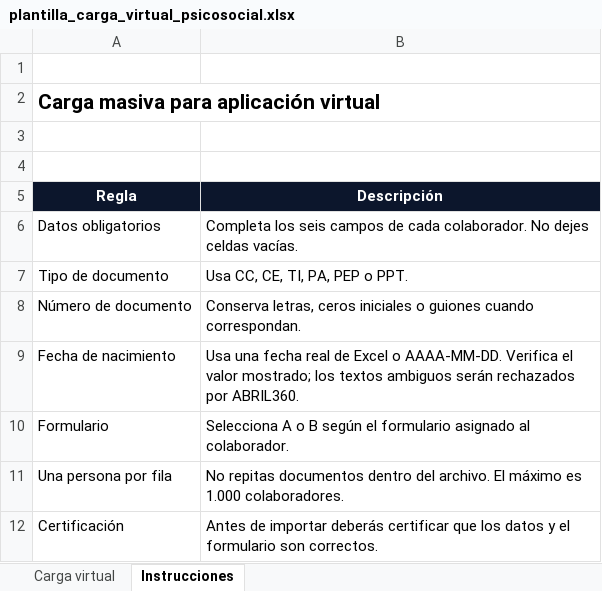
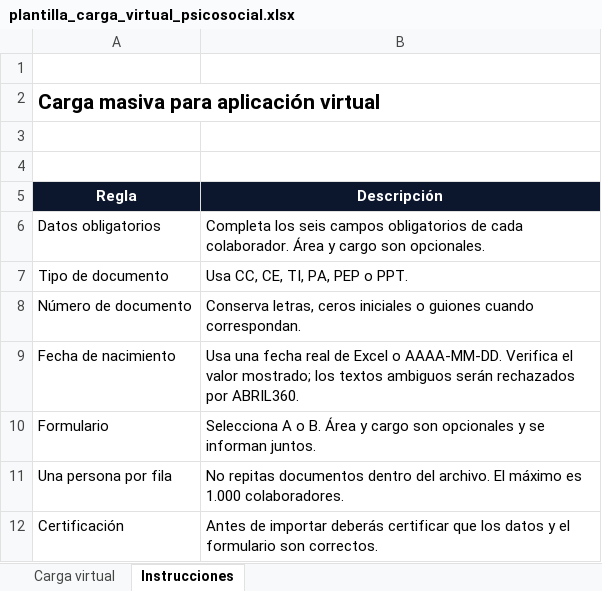
Before and after one commit to lffg24/vite-template, an Excel workbook: public/templates/plantilla_carga_virtual_psicosocial.xlsx, sheet Instrucciones, drawn as a sheet; values as stored, in another font and other column widths than the file's, no borders; the diff names each change by its address in the sheet, - before the commit and + after, or states it on an @@ line.

```diff
--- a/public/templates/plantilla_carga_virtual_psicosocial.xlsx (sheet Instrucciones)
+++ b/public/templates/plantilla_carga_virtual_psicosocial.xlsx (sheet Instrucciones)
-B6 (Descripción): …seis campos de cada colaborador. No dejes celdas vacías.
+B6 (Descripción): …seis campos obligatorios de cada colaborador. Área y cargo son opcionales.
-B10 (Descripción): …A o B según el formulario asignado al colaborador.
+B10 (Descripción): …A o B. Área y cargo son opcionales y se informan juntos.
```
Also changed, not shown: sheet Carga virtual, 10 other files.
